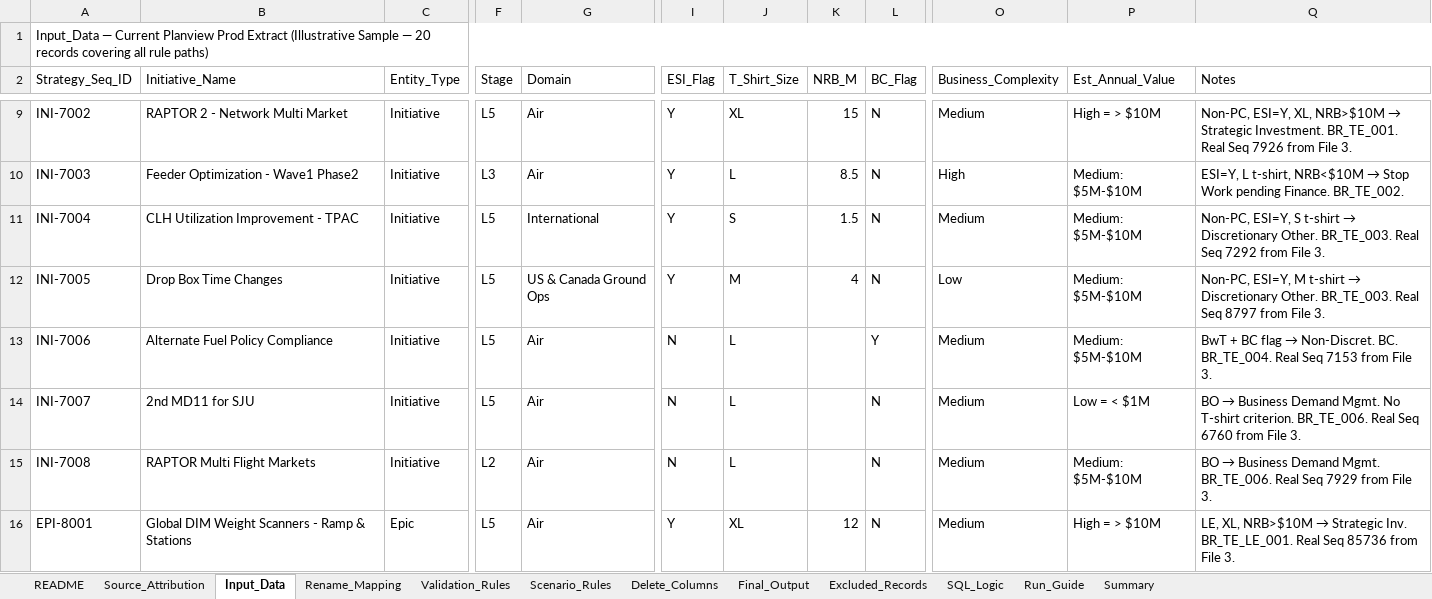
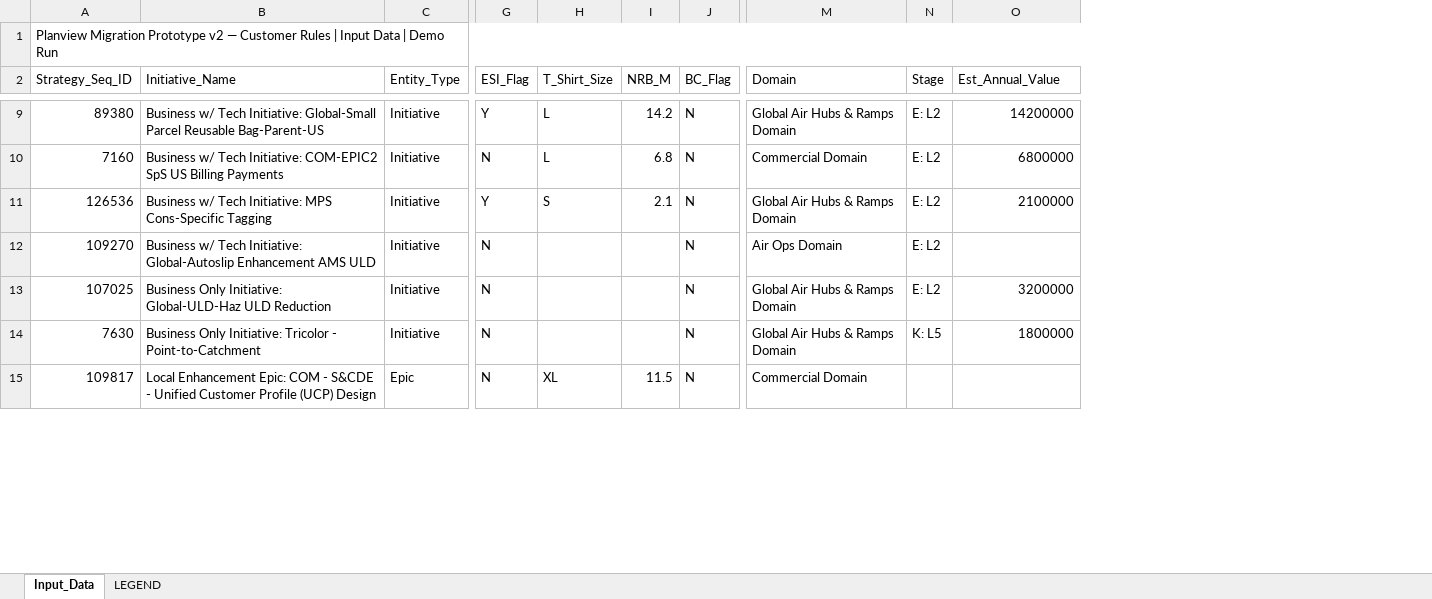
Before and after one commit to RSGill24/group-policy-, an Excel workbook: Planview_Migration_Prototype_v2_CustomerRules.xlsx, sheet Input_Data, drawn as a sheet; only a part is shown, gaps mark what is left out; values as stored, in another font and other column widths than the file's, no cell formats; removed rows and columns are numbered as before the commit, all else as after; rows hold the shown columns only; the diff covers the shown part only; the diff names each change by its address in the sheet, - before the commit and + after, or states it on an @@ line.

```diff
--- a/Planview_Migration_Prototype_v2_CustomerRules.xlsx (sheet Input_Data)
+++ b/Planview_Migration_Prototype_v2_CustomerRules.xlsx (sheet Input_Data)
-sheet tab: Source_Attribution
+sheet tab: LEGEND
-sheet tab: README
-sheet tab: Rename_Mapping
-sheet tab: Validation_Rules
-sheet tab: Scenario_Rules
-sheet tab: Delete_Columns
-sheet tab: Final_Output
-sheet tab: Excluded_Records
-sheet tab: SQL_Logic
-sheet tab: Run_Guide
-sheet tab: Summary
@@ sheet tab order changed: Input_Data | LEGEND @@
-column F (Stage), rows 9-11: L5 | L3 | L5; rows 13-16: L5 | L5 | L2 | L5
-column G (Domain), rows 9-11: Air | Air | International; rows 13-16: all Air
-column O (Business_Complexity), rows 9-11: Medium | High | Medium; rows 13-16: all Medium
+column M (Domain), rows 9-15: Global Air Hubs & Ramps Domain | Commercial Domain | Global Air Hubs & Ramps Domain | Air Ops Domain | Global Air Hubs & Ramps Domain | Global Air Hubs & Ramps Domain | Commercial Domain
+column N (Stage), rows 9-14: E: L2 | E: L2 | E: L2 | E: L2 | E: L2 | K: L5
-column Q (Notes), rows 9-11: Non-PC, ESI=Y, XL, NRB>$10M → Strategic Investment. BR_TE_001. Real Seq 7926 from File 3. | ESI=Y, L t-shirt, NRB<$10M → Stop Work pending Finance. BR_TE_002. | Non-PC, ESI=Y, S t-shirt → Discretionary Other. BR_TE_003. Real Seq 7292 from File 3.; rows 13-16: BwT + BC flag → Non-Discret. BC. BR_TE_004. Real Seq 7153 from File 3. | BO → Business Demand Mgmt. No T-shirt criterion. BR_TE_006. Real Seq 6760 from File 3. | BO → Business Demand Mgmt. BR_TE_006. Real Seq 7929 from File 3. | LE, XL, NRB>$10M → Strategic Inv. BR_TE_LE_001. Real Seq 85736 from File 3.
-A1 (Strategy_Seq_ID): Input_Data — Current Planview Prod Extract (Illustrative Sample — 20 records covering all rule paths)
+A1 (Strategy_Seq_ID): Planview Migration Prototype v2 — Customer Rules | Input Data | Demo Run
-A9 (Strategy_Seq_ID): INI-7002
+A9 (Strategy_Seq_ID): 89380
-B9 (Initiative_Name): RAPTOR 2 - Network Multi Market
+B9 (Initiative_Name): Business w/ Tech Initiative: Global-Small Parcel Reusable Bag-Parent-US
-H9 (T_Shirt_Size): XL
+H9 (T_Shirt_Size): L
-I9 (NRB_M): 15
+I9 (NRB_M): 14.2
-O9 (Est_Annual_Value): High = > $10M
+O9 (Est_Annual_Value): 14200000
-A10 (Strategy_Seq_ID): INI-7003
+A10 (Strategy_Seq_ID): 7160
-B10 (Initiative_Name): Feeder Optimization - Wave1 Phase2
+B10 (Initiative_Name): Business w/ Tech Initiative: COM-EPIC2 SpS US Billing Payments
-G10 (ESI_Flag): Y
+G10 (ESI_Flag): N
-I10 (NRB_M): 8.5
+I10 (NRB_M): 6.8
-O10 (Est_Annual_Value): Medium: $5M-$10M
+O10 (Est_Annual_Value): 6800000
-A11 (Strategy_Seq_ID): INI-7004
+A11 (Strategy_Seq_ID): 126536
-B11 (Initiative_Name): CLH Utilization Improvement - TPAC
+B11 (Initiative_Name): Business w/ Tech Initiative: MPS Cons-Specific Tagging
-I11 (NRB_M): 1.5
+I11 (NRB_M): 2.1
-O11 (Est_Annual_Value): Medium: $5M-$10M
+O11 (Est_Annual_Value): 2100000
-row 12: INI-7005 | Drop Box Time Changes | Initiative | L5 | US & Canada Ground Ops | Y | M | 4 | N | Low | Medium: $5M-$10M | Non-PC, ESI=Y, M t-shirt → Discretionary Other. BR_TE_003. Real Seq 8797 from File 3.
-A12 (Strategy_Seq_ID): INI-7006
+A12 (Strategy_Seq_ID): 109270
-B12 (Initiative_Name): Alternate Fuel Policy Compliance
+B12 (Initiative_Name): Business w/ Tech Initiative: Global-Autoslip Enhancement AMS ULD
-H12:H14 (T_Shirt_Size): L
+H12:H14 (T_Shirt_Size): (empty)
-J12 (BC_Flag): Y
+J12 (BC_Flag): N
-O12 (Est_Annual_Value): Medium: $5M-$10M
+O12 (Est_Annual_Value): (empty)
-A13 (Strategy_Seq_ID): INI-7007
+A13 (Strategy_Seq_ID): 107025
-B13 (Initiative_Name): 2nd MD11 for SJU
+B13 (Initiative_Name): Business Only Initiative: Global-ULD-Haz ULD Reduction
-O13 (Est_Annual_Value): Low = < $1M
+O13 (Est_Annual_Value): 3200000
-A14 (Strategy_Seq_ID): INI-7008
+A14 (Strategy_Seq_ID): 7630
-B14 (Initiative_Name): RAPTOR Multi Flight Markets
+B14 (Initiative_Name): Business Only Initiative: Tricolor - Point-to-Catchment
-O14 (Est_Annual_Value): Medium: $5M-$10M
+O14 (Est_Annual_Value): 1800000
-A15 (Strategy_Seq_ID): EPI-8001
+A15 (Strategy_Seq_ID): 109817
-B15 (Initiative_Name): Global DIM Weight Scanners - Ramp & Stations
+B15 (Initiative_Name): Local Enhancement Epic: COM - S&CDE - Unified Customer Profile (UCP) Design
-G15 (ESI_Flag): Y
+G15 (ESI_Flag): N
-I15 (NRB_M): 12
+I15 (NRB_M): 11.5
-O15 (Est_Annual_Value): High = > $10M
+O15 (Est_Annual_Value): (empty)
```
Also changed, not shown: 5 added rows, 7 removed rows and 61 edited cells elsewhere in this sheet, sheet LEGEND, cell formats.
